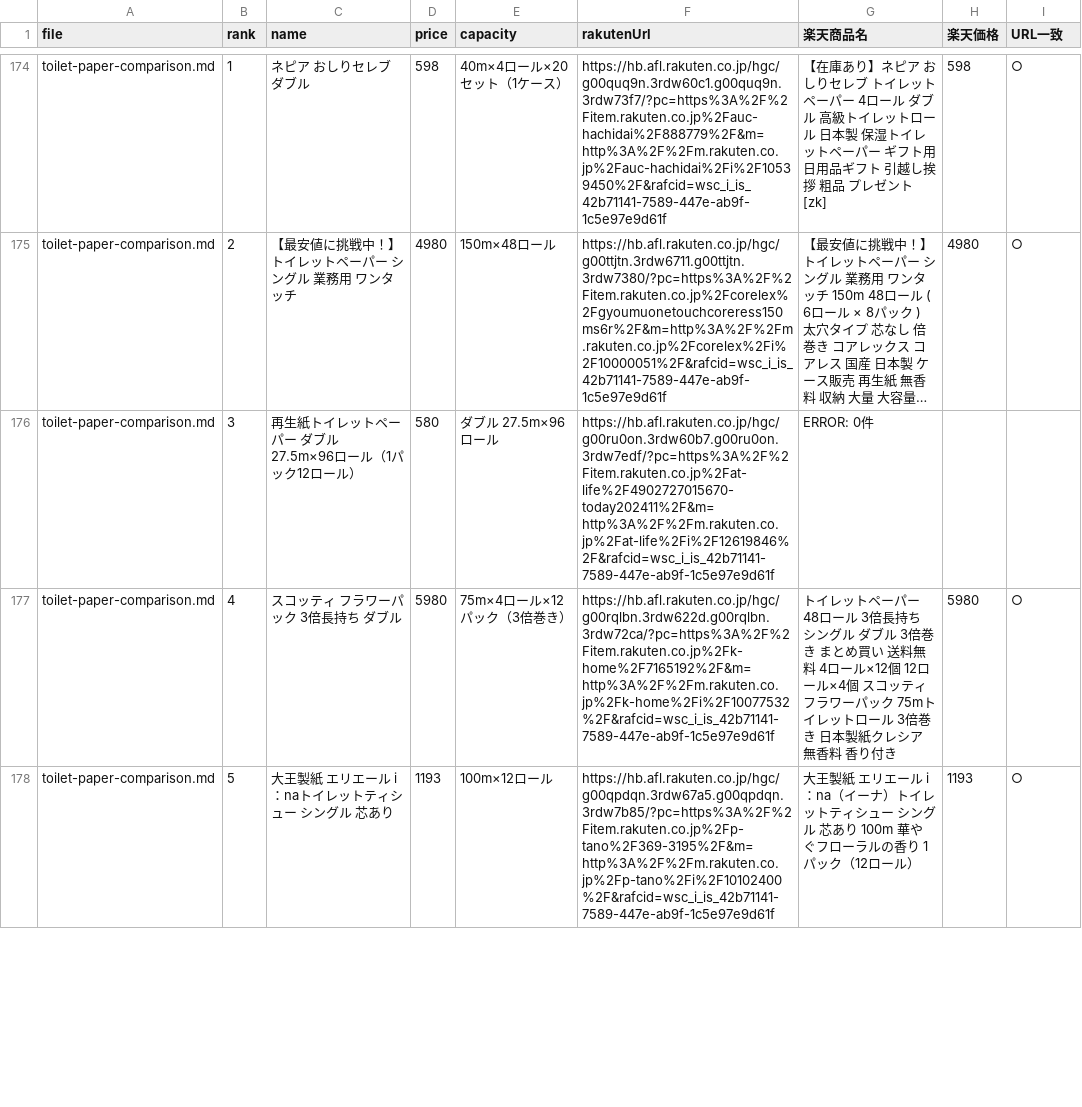
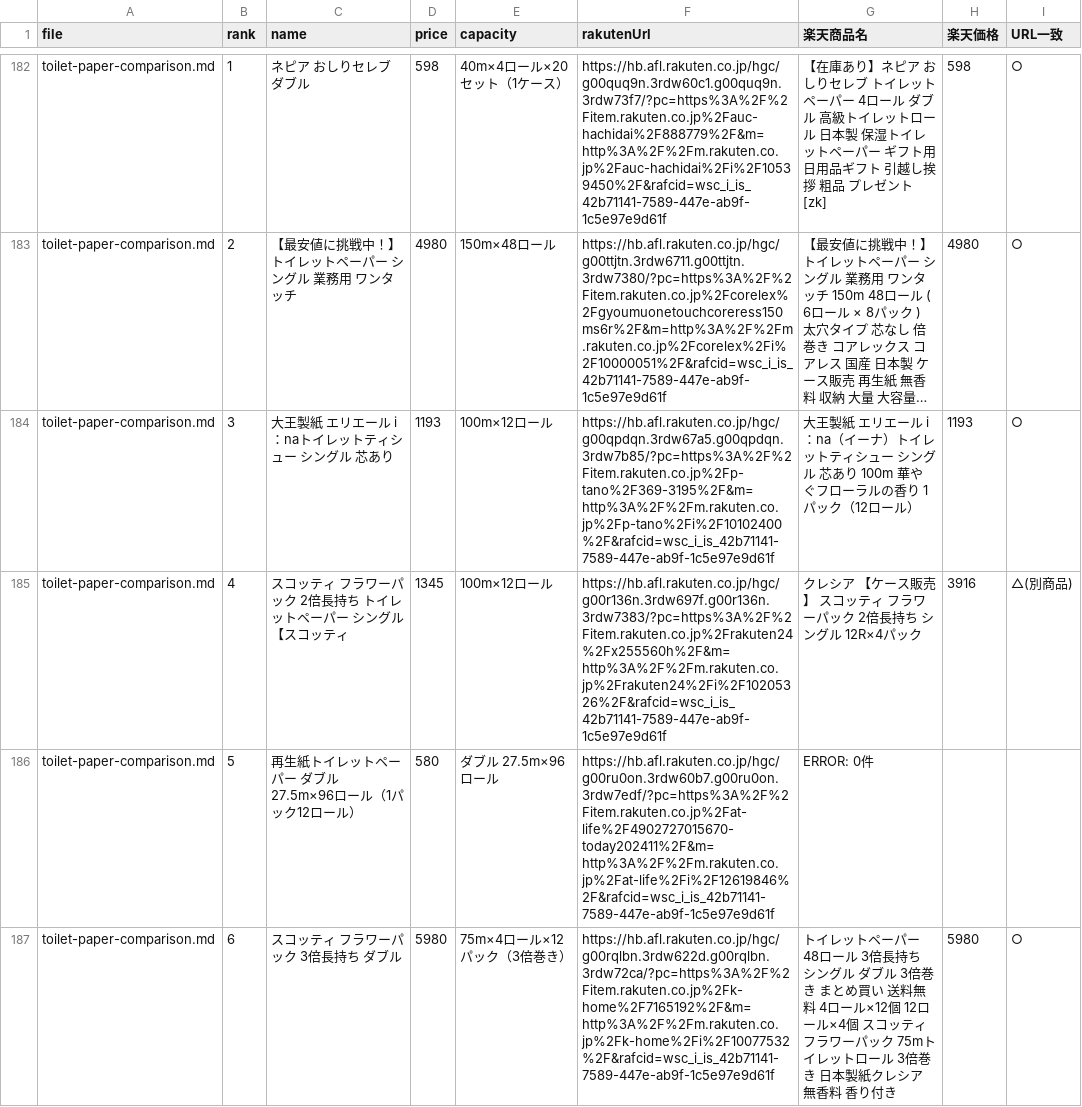
Before and after one commit to yu0416ryfu-sys/kura-select, a CSV file: rakuten-check.csv, drawn as a sheet; only a part is shown, gaps mark what is left out; long unchanged cells end in …; removed rows and columns are numbered as before the commit, all else as after; the diff covers the shown part only; the diff names each change by its address in the sheet, - before the commit and + after, or states it on an @@ line.

```diff
--- a/rakuten-check.csv
+++ b/rakuten-check.csv
+row 184: toilet-paper-comparison.md | 3 | 大王製紙 エリエール i：naトイレットティシュー シングル 芯あり | 1193 | 100m×12ロール | https://hb.afl.rakuten.co.jp/hgc/g00qpdqn.3rdw67a5.g00qpdqn.3rdw7b85/?pc=https%3A%2F%2Fitem.rakuten.co.jp%2Fp-tano%2F369-3195%2F&m=http%3A%2F%2Fm.rakuten.co.jp%2Fp-tano%2Fi%2F10102400%2F&rafcid=wsc_i_is_42b71141-7589-447e-ab9f-1c5e97e9d61f | 大王製紙 エリエール i：na（イーナ）トイレットティシュー シングル 芯あり 100m 華やぐフローラルの香り 1パック（12ロール） | 1193 | ○
+row 185: toilet-paper-comparison.md | 4 | スコッティ フラワーパック 2倍長持ち トイレットペーパー シングル【スコッティ | 1345 | 100m×12ロール | https://hb.afl.rakuten.co.jp/hgc/g00r136n.3rdw697f.g00r136n.3rdw7383/?pc=https%3A%2F%2Fitem.rakuten.co.jp%2Frakuten24%2Fx255560h%2F&m=http%3A%2F%2Fm.rakuten.co.jp%2Frakuten24%2Fi%2F10205326%2F&rafcid=wsc_i_is_42b71141-7589-447e-ab9f-1c5e97e9d61f | クレシア 【ケース販売】 スコッティ フラワーパック 2倍長持ち シングル 12R×4パック | 3916 | △(別商品)
-B186 (rank): 3
+B186 (rank): 5
-B187 (rank): 4
+B187 (rank): 6
-row 178: toilet-paper-comparison.md | 5 | 大王製紙 エリエール i：naトイレットティシュー シングル 芯あり | 1193 | 100m×12ロール | https://hb.afl.rakuten.co.jp/hgc/g00qpdqn.3rdw67a5.g00qpdqn.3rdw7b85/?pc=https%3A%2F%2Fitem.rakuten.co.jp%2Fp-tano%2F369-3195%2F&m=http%3A%2F%2Fm.rakuten.co.jp%2Fp-tano%2Fi%2F10102400%2F&rafcid=wsc_i_is_42b71141-7589-447e-ab9f-1c5e97e9d61f | 大王製紙 エリエール i：na（イーナ）トイレットティシュー シングル 芯あり 100m 華やぐフローラルの香り 1パック（12ロール） | 1193 | ○
```
Also changed, not shown: 10 added rows, 3 removed rows and 12 edited cells elsewhere in this file, 1 other file.
